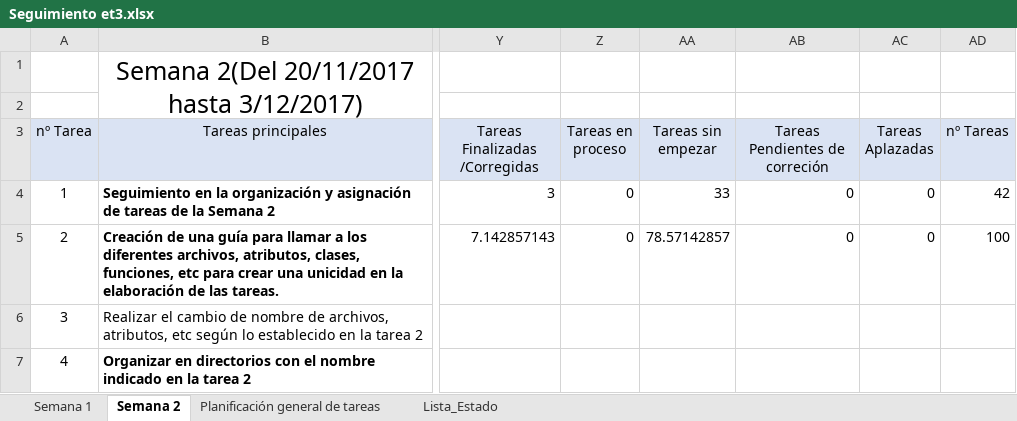
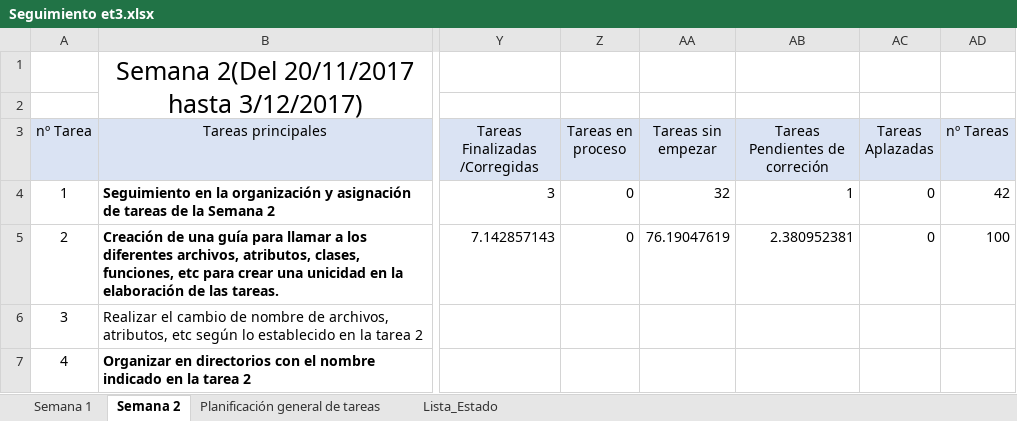
Before and after one commit to miferreiro/et3, an Excel workbook: EXCEL TAREAS/Seguimiento et3.xlsx, sheet Semana 2, drawn as a sheet; only a part is shown, gaps mark what is left out; values as stored, in another font and other column widths than the file's, no borders; conditional formats not drawn; the diff covers the shown part only; the diff names each change by its address in the sheet, - before the commit and + after, or states it on an @@ line.

Commit message:
Añadidas las vistas, controlador y modelo de la tabla TRABAJO. Modificado el excel.

```diff
--- a/EXCEL TAREAS/Seguimiento et3.xlsx (sheet Semana 2)
+++ b/EXCEL TAREAS/Seguimiento et3.xlsx (sheet Semana 2)
-AA4 (Tareas sin empezar): 33
+AA4 (Tareas sin empezar): 32
-AB4 (Tareas Pendientes de correción): 0
+AB4 (Tareas Pendientes de correción): 1
-AA5 (Tareas sin empezar): 78.57142857
+AA5 (Tareas sin empezar): 76.19047619
-AB5 (Tareas Pendientes de correción): 0
+AB5 (Tareas Pendientes de correción): 2.380952381
```
Also changed, not shown: 13 edited cells elsewhere in this sheet, 8 other files.
